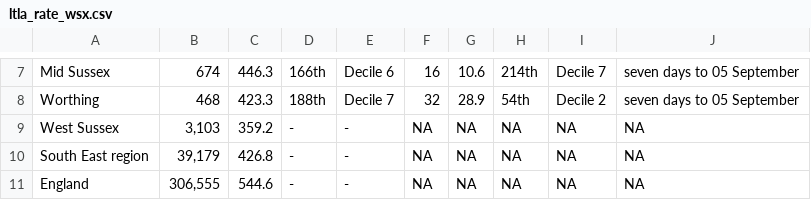
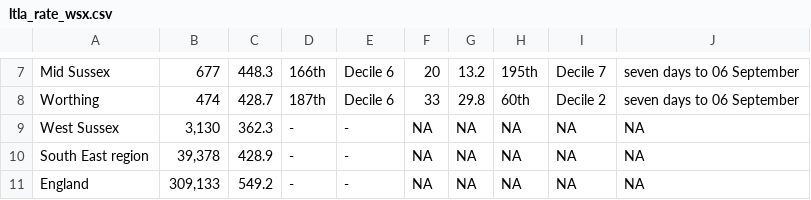
Before and after one commit to psychty/wsx_covid_datapack_public, a CSV file: Outputs/ltla_rate_wsx.csv, drawn as a sheet; only a part is shown, gaps mark what is left out; the diff covers the shown part only; the diff names each change by its address in the sheet, - before the commit and + after, or states it on an @@ line.

```diff
--- a/Outputs/ltla_rate_wsx.csv
+++ b/Outputs/ltla_rate_wsx.csv
-B7: 674
+B7: 677
-C7: 446.3
+C7: 448.3
-F7: 16
+F7: 20
-G7: 10.6
+G7: 13.2
-H7: 214th
+H7: 195th
-J7:J8: seven days to 05 September
+J7:J8: seven days to 06 September
-B8: 468
+B8: 474
-C8: 423.3
+C8: 428.7
-D8: 188th
+D8: 187th
-E8: Decile 7
+E8: Decile 6
-F8: 32
+F8: 33
-G8: 28.9
+G8: 29.8
-H8: 54th
+H8: 60th
-B9: 3,103
+B9: 3,130
-C9: 359.2
+C9: 362.3
-B10: 39,179
+B10: 39,378
-C10: 426.8
+C10: 428.9
-B11: 306,555
+B11: 309,133
-C11: 544.6
+C11: 549.2
```
Also changed, not shown: 33 edited cells elsewhere in this file, Outputs/utla_rate_wsx.csv, 35 other files.
